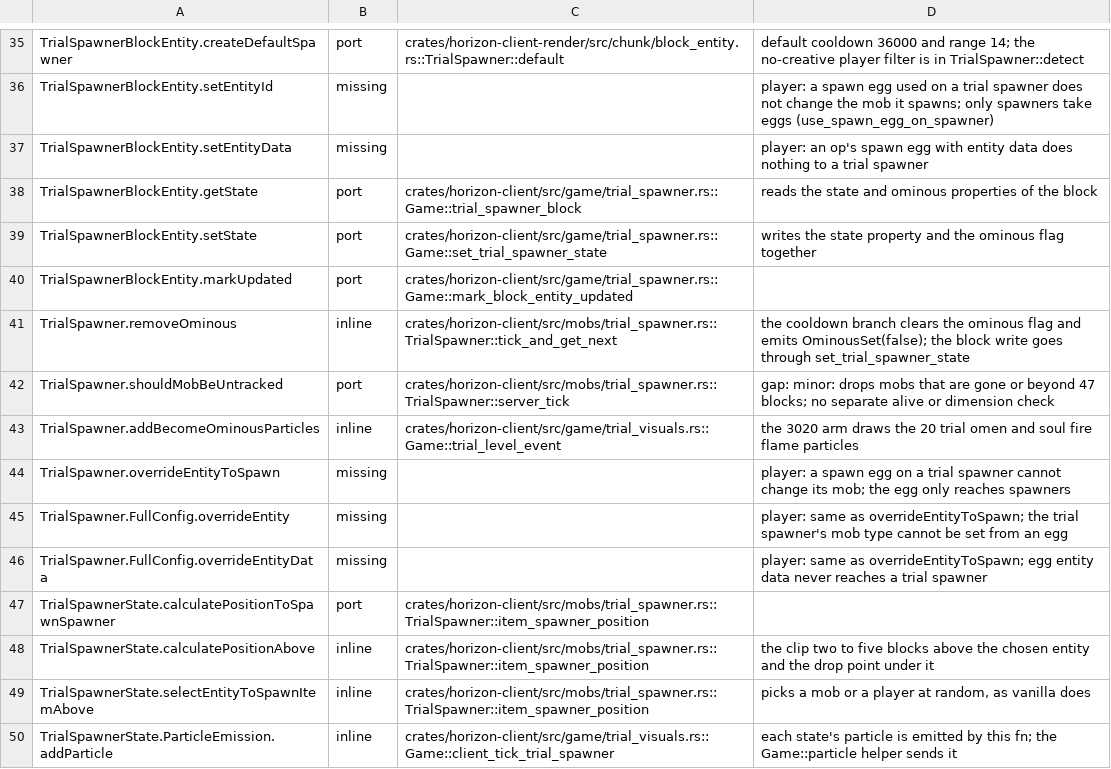
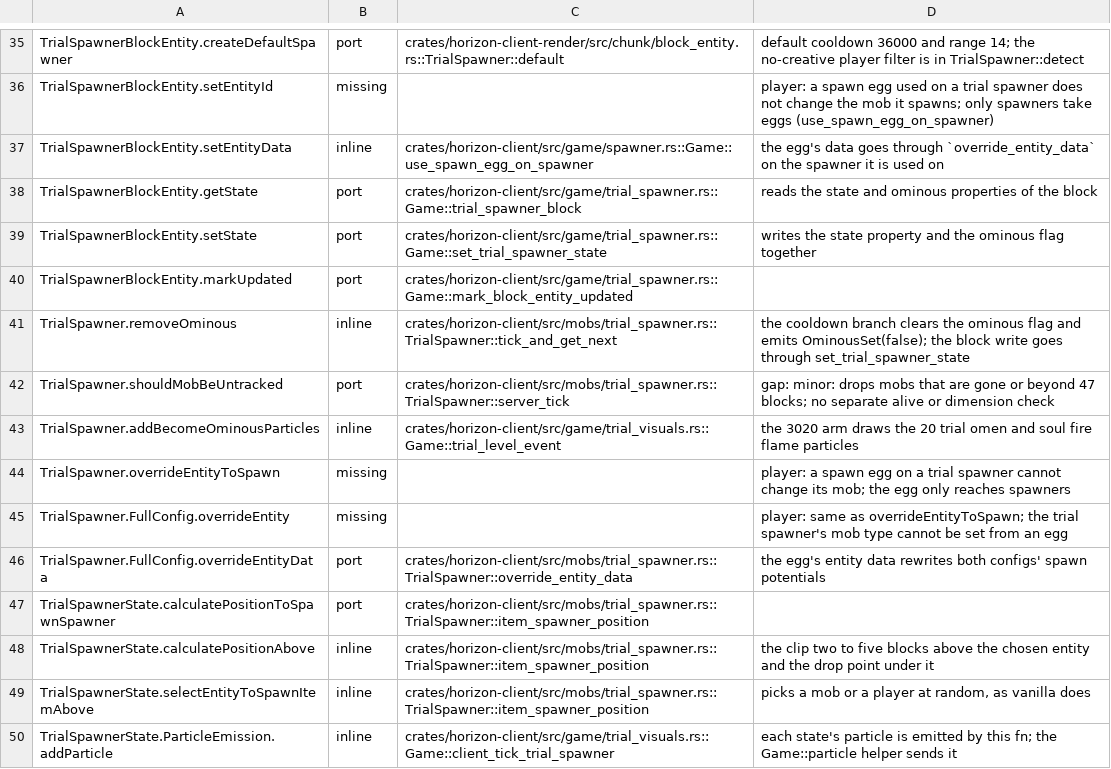
Before and after one commit to 1038april/horizon, a TSV file: tools/port_map/game2-018.tsv, drawn as a sheet; only a part is shown, gaps mark what is left out.

```diff
--- a/tools/port_map/game2-018.tsv
+++ b/tools/port_map/game2-018.tsv
@@ -36,3 +36,3 @@ TrialSpawnerBlockEntity.createDefaultSpawner	port	crates/horizon-client-render/s
 TrialSpawnerBlockEntity.setEntityId	missing		player: a spawn egg used on a trial spawner does not change the mob it spawns; only spawners take eggs (use_spawn_egg_on_spawner)
-TrialSpawnerBlockEntity.setEntityData	missing		player: an op's spawn egg with entity data does nothing to a trial spawner
+TrialSpawnerBlockEntity.setEntityData	inline	crates/horizon-client/src/game/spawner.rs::Game::use_spawn_egg_on_spawner	the egg's data goes through `override_entity_data` on the spawner it is used on
 TrialSpawnerBlockEntity.getState	port	crates/horizon-client/src/game/trial_spawner.rs::Game::trial_spawner_block	reads the state and ominous properties of the block
@@ -45,3 +45,3 @@ TrialSpawner.overrideEntityToSpawn	missing		player: a spawn egg on a trial spawn
 TrialSpawner.FullConfig.overrideEntity	missing		player: same as overrideEntityToSpawn; the trial spawner's mob type cannot be set from an egg
-TrialSpawner.FullConfig.overrideEntityData	missing		player: same as overrideEntityToSpawn; egg entity data never reaches a trial spawner
+TrialSpawner.FullConfig.overrideEntityData	port	crates/horizon-client/src/mobs/trial_spawner.rs::TrialSpawner::override_entity_data	the egg's entity data rewrites both configs' spawn potentials
 TrialSpawnerState.calculatePositionToSpawnSpawner	port	crates/horizon-client/src/mobs/trial_spawner.rs::TrialSpawner::item_spawner_position	
```
